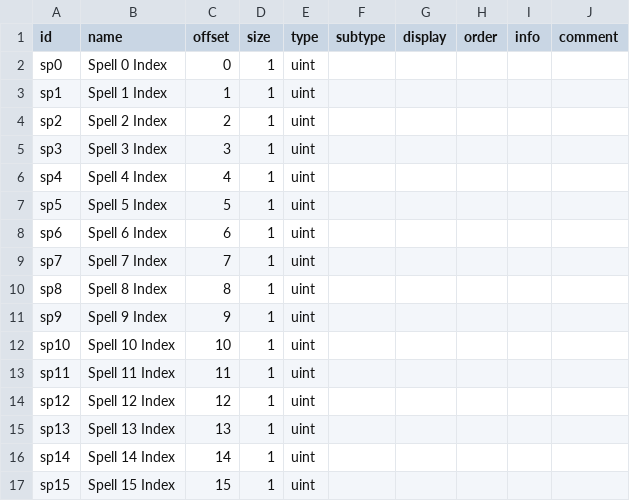
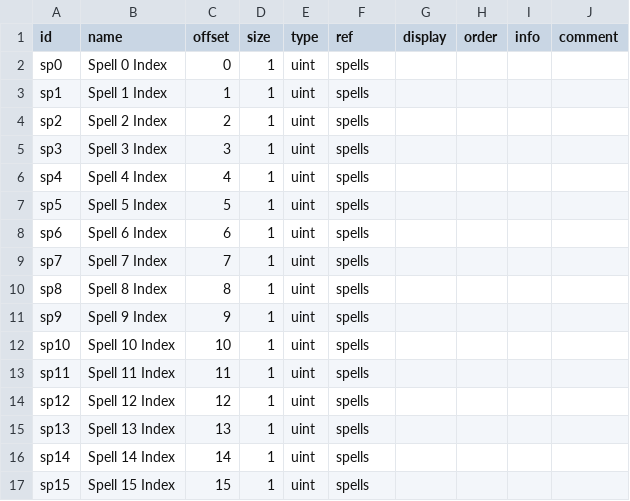
Before and after one commit to andrew-vant/romtool, a TSV file: src/romtool/maps/7th Saga (US)/structs/spellset.tsv, drawn as a sheet.

```diff
--- a/src/romtool/maps/7th Saga (US)/structs/spellset.tsv
+++ b/src/romtool/maps/7th Saga (US)/structs/spellset.tsv
@@ -1,17 +1,17 @@
-id	name	offset	size	type	subtype	display	order	info	comment
-sp0	Spell 0 Index	0	1	uint					
-sp1	Spell 1 Index	1	1	uint					
-sp2	Spell 2 Index	2	1	uint					
-sp3	Spell 3 Index	3	1	uint					
-sp4	Spell 4 Index	4	1	uint					
-sp5	Spell 5 Index	5	1	uint					
-sp6	Spell 6 Index	6	1	uint					
-sp7	Spell 7 Index	7	1	uint					
-sp8	Spell 8 Index	8	1	uint					
-sp9	Spell 9 Index	9	1	uint					
-sp10	Spell 10 Index	10	1	uint					
-sp11	Spell 11 Index	11	1	uint					
-sp12	Spell 12 Index	12	1	uint					
-sp13	Spell 13 Index	13	1	uint					
-sp14	Spell 14 Index	14	1	uint					
-sp15	Spell 15 Index	15	1	uint					
+id	name	offset	size	type	ref	display	order	info	comment
+sp0	Spell 0 Index	0	1	uint	spells				
+sp1	Spell 1 Index	1	1	uint	spells				
+sp2	Spell 2 Index	2	1	uint	spells				
+sp3	Spell 3 Index	3	1	uint	spells				
+sp4	Spell 4 Index	4	1	uint	spells				
+sp5	Spell 5 Index	5	1	uint	spells				
+sp6	Spell 6 Index	6	1	uint	spells				
+sp7	Spell 7 Index	7	1	uint	spells				
+sp8	Spell 8 Index	8	1	uint	spells				
+sp9	Spell 9 Index	9	1	uint	spells				
+sp10	Spell 10 Index	10	1	uint	spells				
+sp11	Spell 11 Index	11	1	uint	spells				
+sp12	Spell 12 Index	12	1	uint	spells				
+sp13	Spell 13 Index	13	1	uint	spells				
+sp14	Spell 14 Index	14	1	uint	spells				
+sp15	Spell 15 Index	15	1	uint	spells				
```
Also changed, not shown: src/romtool/maps/7th Saga (US)/arrays.tsv, src/romtool/maps/7th Saga (US)/structs/character.tsv, 8 other files.
